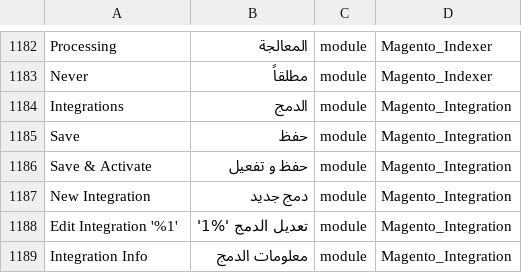
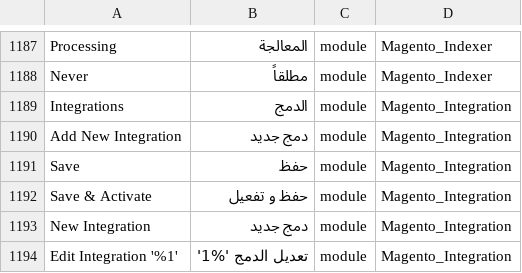
Before and after one commit to Magento2Translations/language_ar_sa, a CSV file: ar_SA.csv, drawn as a sheet; only a part is shown, gaps mark what is left out; the shorter side is filled out with more unchanged rows; the diff covers the shown part only; the diff names each change by its address in the sheet, - before the commit and + after, or states it on an @@ line.

```diff
--- a/ar_SA.csv
+++ b/ar_SA.csv
+row 1190: Add New Integration | دمج جديد | module | Magento_Integration
```
Also changed, not shown: 5 added rows elsewhere in this file, 1 other file.
